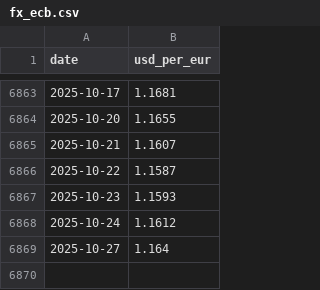
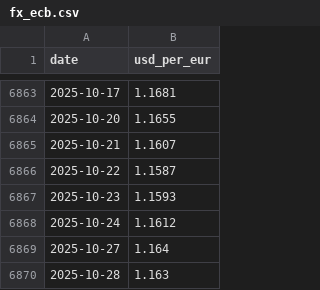
Before and after one commit to Leo10003/CryptoTaxCalc, a CSV file: automation/fx_ecb.csv, drawn as a sheet; only a part is shown, gaps mark what is left out.

```diff
--- a/automation/fx_ecb.csv
+++ b/automation/fx_ecb.csv
@@ -6869 +6869,2 @@
 "2025-10-27","1.164"
+"2025-10-28","1.163"
```
Also changed, not shown: 7 other files.
